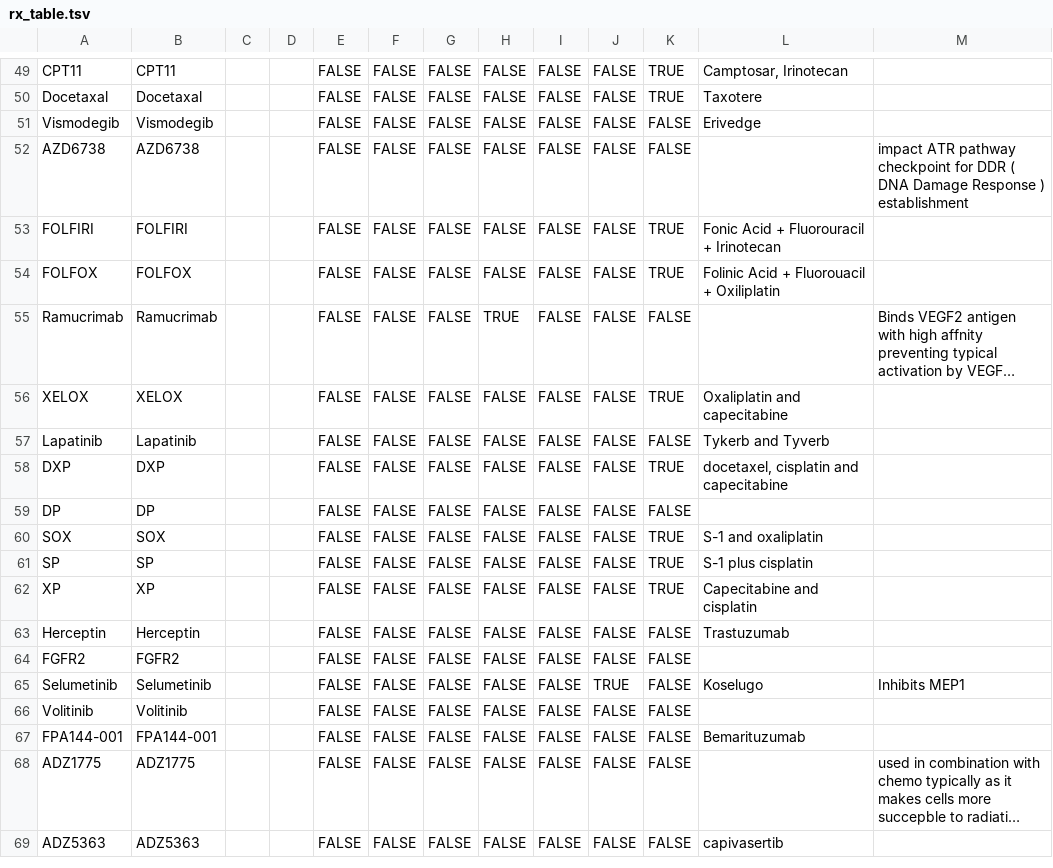
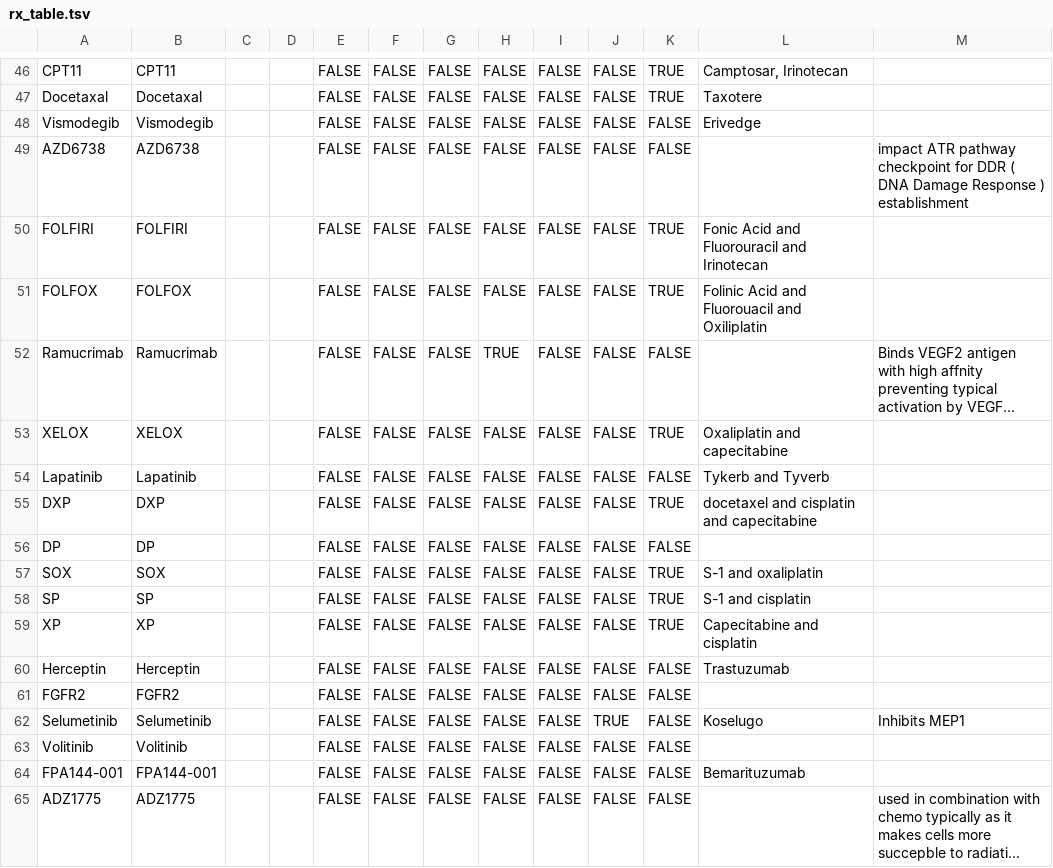
Before and after one commit to pirl-unc/datasetprep, a TSV file: inst/rx_table/rx_table.tsv, drawn as a sheet; only a part is shown, gaps mark what is left out; the shorter side is filled out with more unchanged rows; long unchanged cells end in …; addresses are those after the commit; the diff covers the shown part only; the diff names each change by its address in the sheet, - before the commit and + after, or states it on an @@ line.

```diff
--- a/inst/rx_table/rx_table.tsv
+++ b/inst/rx_table/rx_table.tsv
-L50: Fonic Acid + Fluorouracil + Irinotecan
+L50: Fonic Acid and Fluorouracil and Irinotecan
-L51: Folinic Acid + Fluorouacil + Oxiliplatin
+L51: Folinic Acid and Fluorouacil and Oxiliplatin
-L55: docetaxel, cisplatin and capecitabine
+L55: docetaxel and cisplatin and capecitabine
-L58: S-1 plus cisplatin
+L58: S-1 and cisplatin
```
Also changed, not shown: 3 removed rows and 6 edited cells elsewhere in this file, 1 other file.
